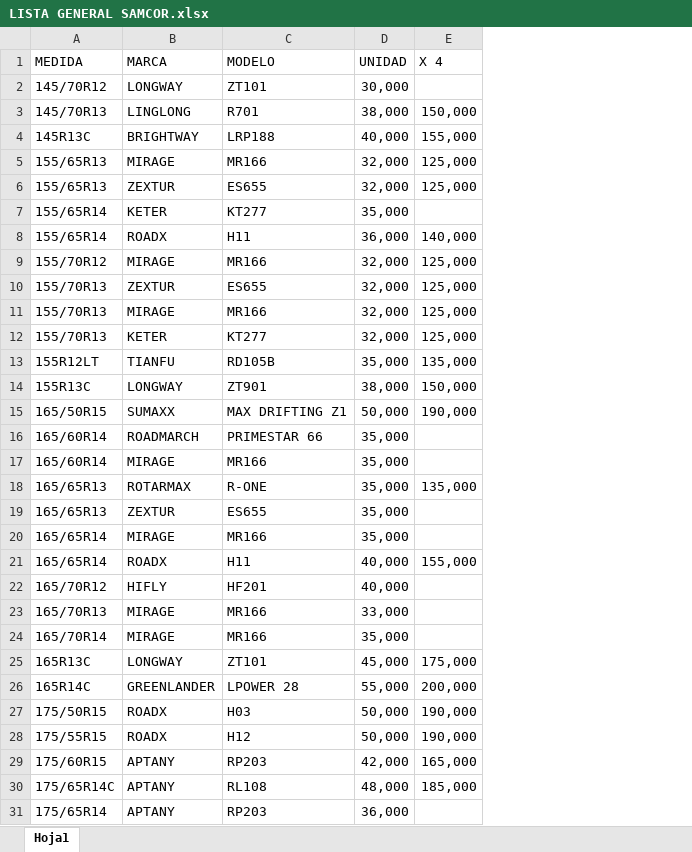
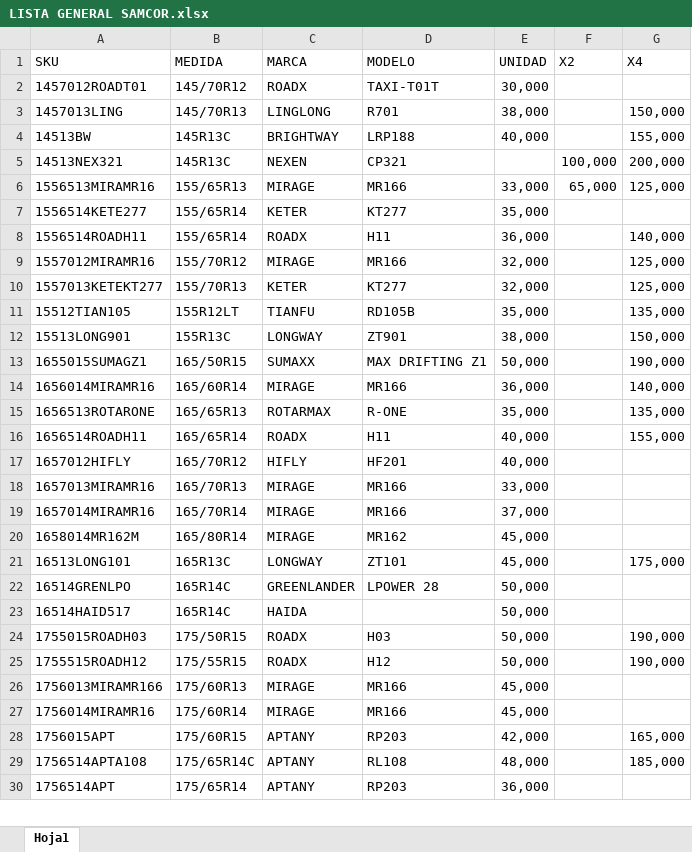
Before and after one commit to matijqs/Webprecios, an Excel workbook: files/LISTA GENERAL SAMCOR.xlsx, sheet Hoja1, drawn as a sheet; only a part is shown; values as stored, in another font and other column widths than the file's, no borders; conditional formats not drawn; removed rows and columns are numbered as before the commit, all else as after; the diff covers the shown part only; the diff names each change by its address in the sheet, - before the commit and + after, or states it on an @@ line.

Commit message:
Se agrega columna x2

```diff
--- a/files/LISTA GENERAL SAMCOR.xlsx (sheet Hoja1)
+++ b/files/LISTA GENERAL SAMCOR.xlsx (sheet Hoja1)
+column A (SKU), rows 2-4: 1457012ROADT01 | 1457013LING | 14513BW; rows 6-19: 1556513MIRAMR16 | 1556514KETE277 | 1556514ROADH11 | 1557012MIRAMR16 | 1557013KETEKT277 | 15512TIAN105 | 15513LONG901 | 1655015SUMAGZ1 | 1656014MIRAMR16 | 1656513ROTARONE | 1656514ROADH11 | 1657012HIFLY | 1657013MIRAMR16 | 1657014MIRAMR16; rows 21-22: 16513LONG101 | 16514GRENLPO; rows 24-25: 1755015ROADH03 | 1755515ROADH12; rows 28-30: 1756015APT | 1756514APTA108 | 1756514APT
+column F (X2), row 6: 65,000
-G1: X 4
+G1: X4
-C2 (MARCA): LONGWAY
+C2 (MARCA): ROADX
-D2 (MODELO): ZT101
+D2 (MODELO): TAXI-T01T
+row 5: 14513NEX321 | 145R13C | NEXEN | CP321 |  | 100,000 | 200,000
-E6 (UNIDAD): 32,000
+E6 (UNIDAD): 33,000
-row 6: 155/65R13 | ZEXTUR | ES655 | 32,000 | 125,000
-row 10: 155/70R13 | ZEXTUR | ES655 | 32,000 | 125,000
-row 11: 155/70R13 | MIRAGE | MR166 | 32,000 | 125,000
-row 16: 165/60R14 | ROADMARCH | PRIMESTAR 66 | 35,000
-E14 (UNIDAD): 35,000
+E14 (UNIDAD): 36,000
-G14 (X4): (empty)
+G14 (X4): 140,000
-row 19: 165/65R13 | ZEXTUR | ES655 | 35,000
-row 20: 165/65R14 | MIRAGE | MR166 | 35,000
-E19 (UNIDAD): 35,000
+E19 (UNIDAD): 37,000
+row 20: 1658014MR162M | 165/80R14 | MIRAGE | MR162 | 45,000
-E22 (UNIDAD): 55,000
+E22 (UNIDAD): 50,000
-G22 (X4): 200,000
+G22 (X4): (empty)
+row 23: 16514HAID517 | 165R14C | HAIDA |  | 50,000
+row 26: 1756013MIRAMR166 | 175/60R13 | MIRAGE | MR166 | 45,000
+row 27: 1756014MIRAMR16 | 175/60R14 | MIRAGE | MR166 | 45,000
```
Also changed, not shown: 33 added rows, 30 removed rows and 89 edited cells elsewhere in this sheet.
